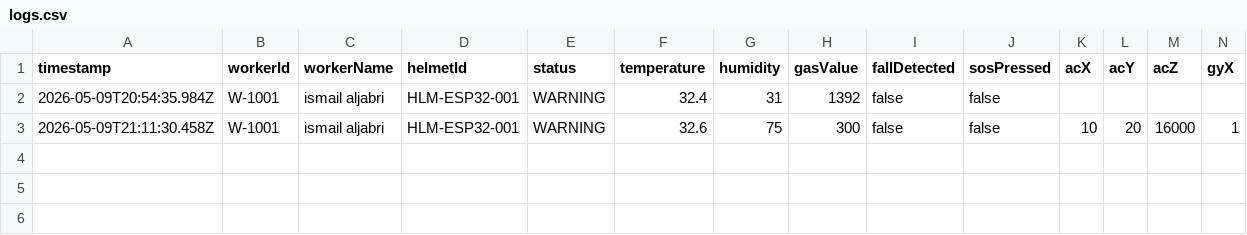
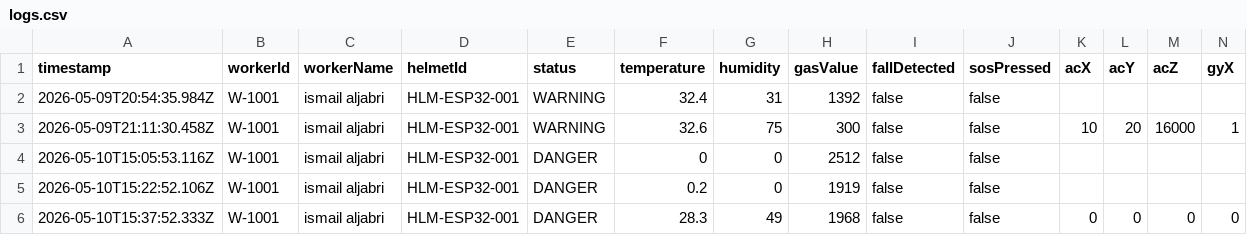
Before and after one commit to ahmadhlawa/SSH-project, a CSV file: backend/logs.csv, drawn as a sheet; only a part is shown; rows hold the shown columns only; the diff names each change by its address in the sheet, - before the commit and + after, or states it on an @@ line.

Commit message:
Stable alarm lifecycle and improved MPU6050 fall detection

```diff
--- a/backend/logs.csv
+++ b/backend/logs.csv
+row 4: 2026-05-10T15:05:53.116Z | W-1001 | ismail aljabri | HLM-ESP32-001 | DANGER | 0 | 0 | 2512 | false | false
+row 5: 2026-05-10T15:22:52.106Z | W-1001 | ismail aljabri | HLM-ESP32-001 | DANGER | 0.2 | 0 | 1919 | false | false
+row 6: 2026-05-10T15:37:52.333Z | W-1001 | ismail aljabri | HLM-ESP32-001 | DANGER | 28.3 | 49 | 1968 | false | false | 0 | 0 | 0 | 0
```
Also changed, not shown: 10 other files.
